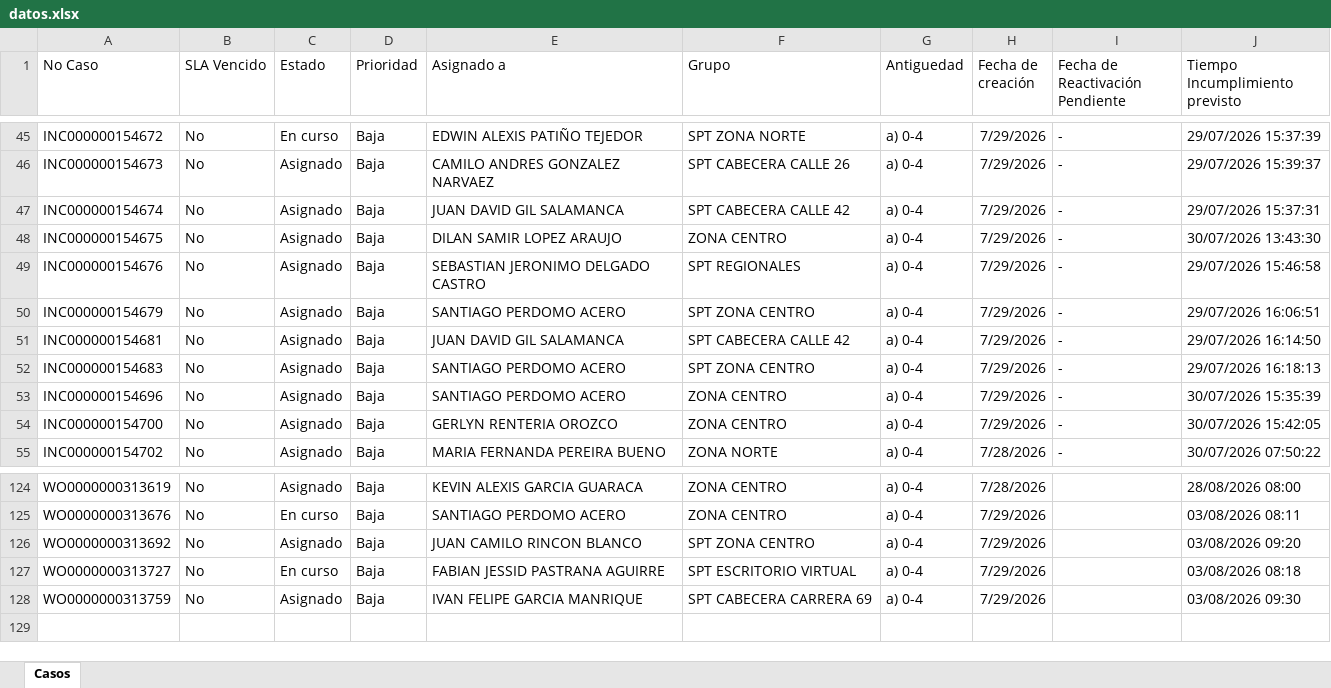
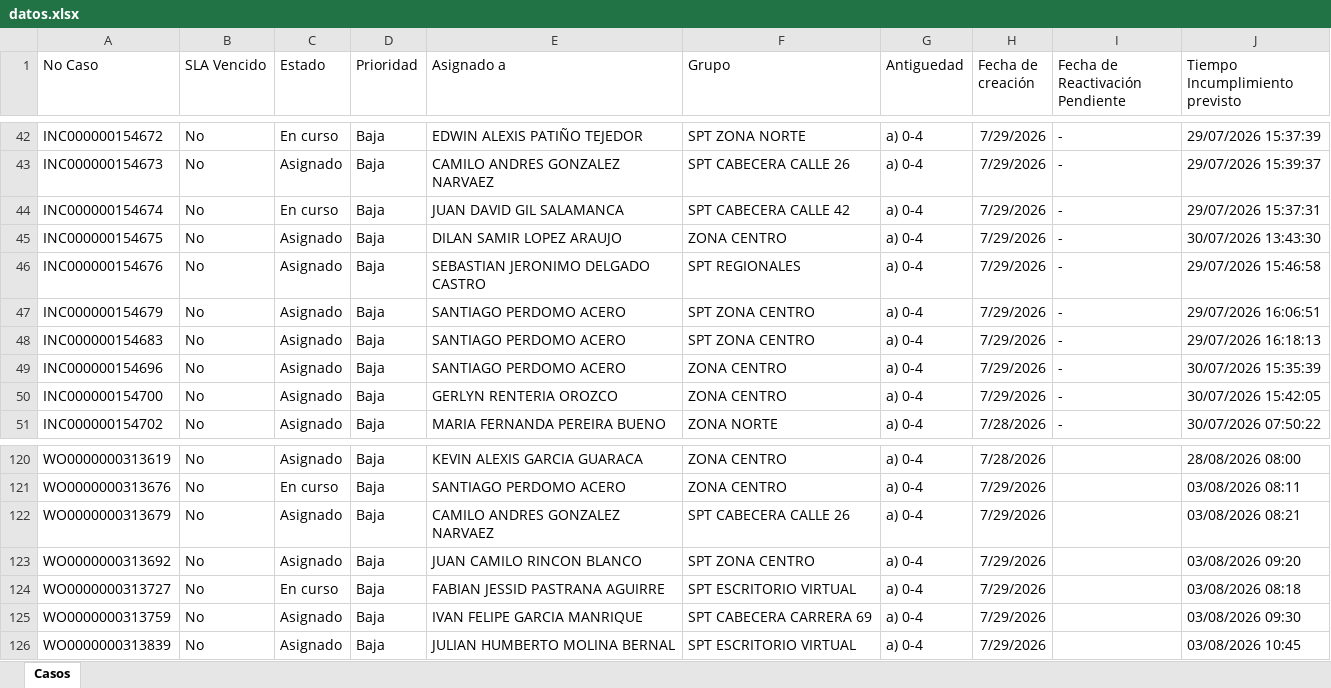
Before and after one commit to gersoncs/SPT, an Excel workbook: datos.xlsx, sheet Casos, drawn as a sheet; only a part is shown, gaps mark what is left out; values as stored, in another font and other column widths than the file's, no borders; removed rows and columns are numbered as before the commit, all else as after; the diff covers the shown part only; the diff names each change by its address in the sheet, - before the commit and + after, or states it on an @@ line.

```diff
--- a/datos.xlsx (sheet Casos)
+++ b/datos.xlsx (sheet Casos)
-C44 (Estado): Asignado
+C44 (Estado): En curso
-row 51: INC000000154681 | No | Asignado | Baja | JUAN DAVID GIL SALAMANCA | SPT CABECERA CALLE 42 | a) 0-4 | 7/29/2026 | - | 29/07/2026 16:14:50
+row 122: WO0000000313679 | No | Asignado | Baja | CAMILO ANDRES GONZALEZ NARVAEZ | SPT CABECERA CALLE 26 | a) 0-4 | 7/29/2026 |  | 03/08/2026 08:21
+row 126: WO0000000313839 | No | Asignado | Baja | JULIAN HUMBERTO MOLINA BERNAL | SPT ESCRITORIO VIRTUAL | a) 0-4 | 7/29/2026 |  | 03/08/2026 10:45
```
Also changed, not shown: 3 added rows, 6 removed rows and 1 edited cell elsewhere in this sheet, notas.xlsx.
